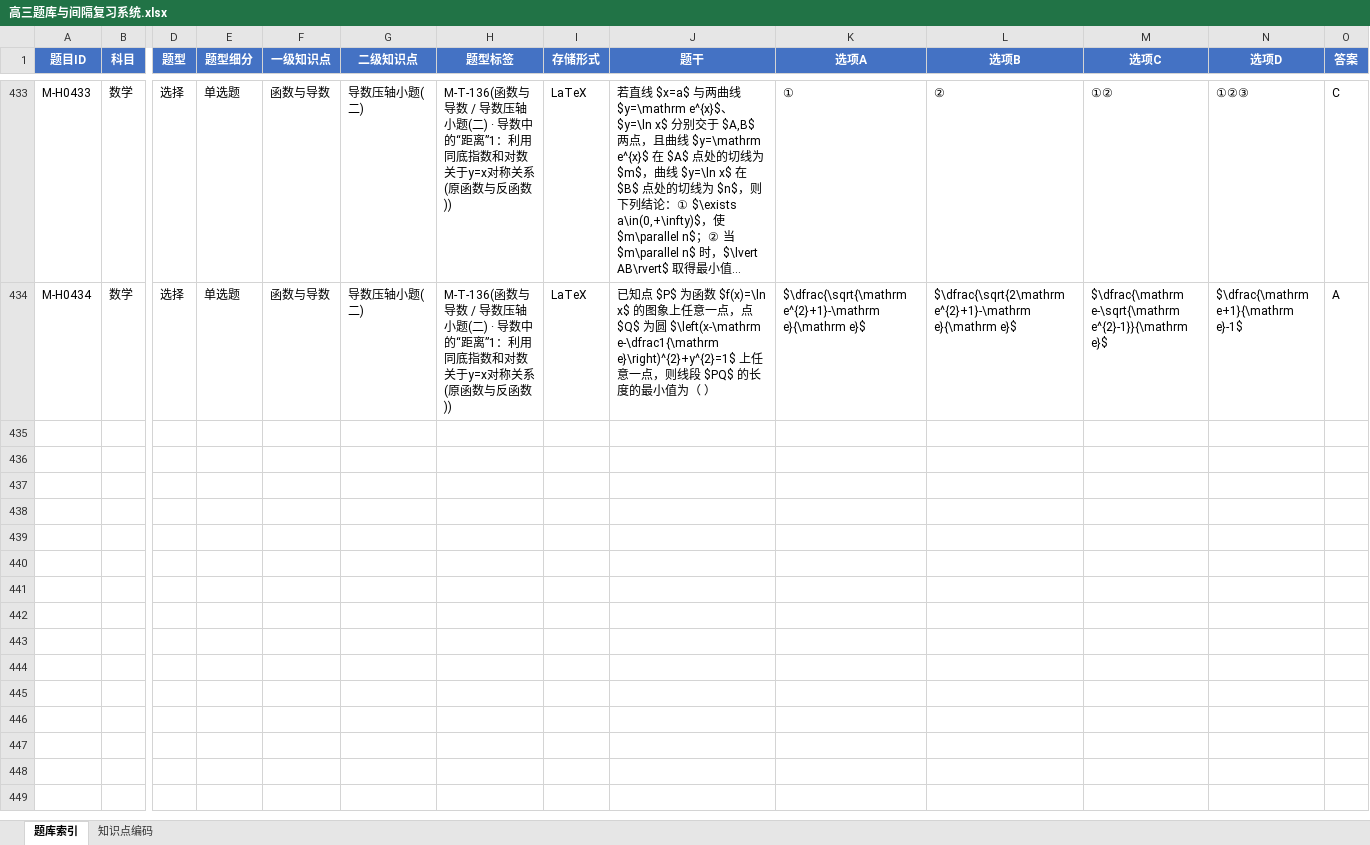
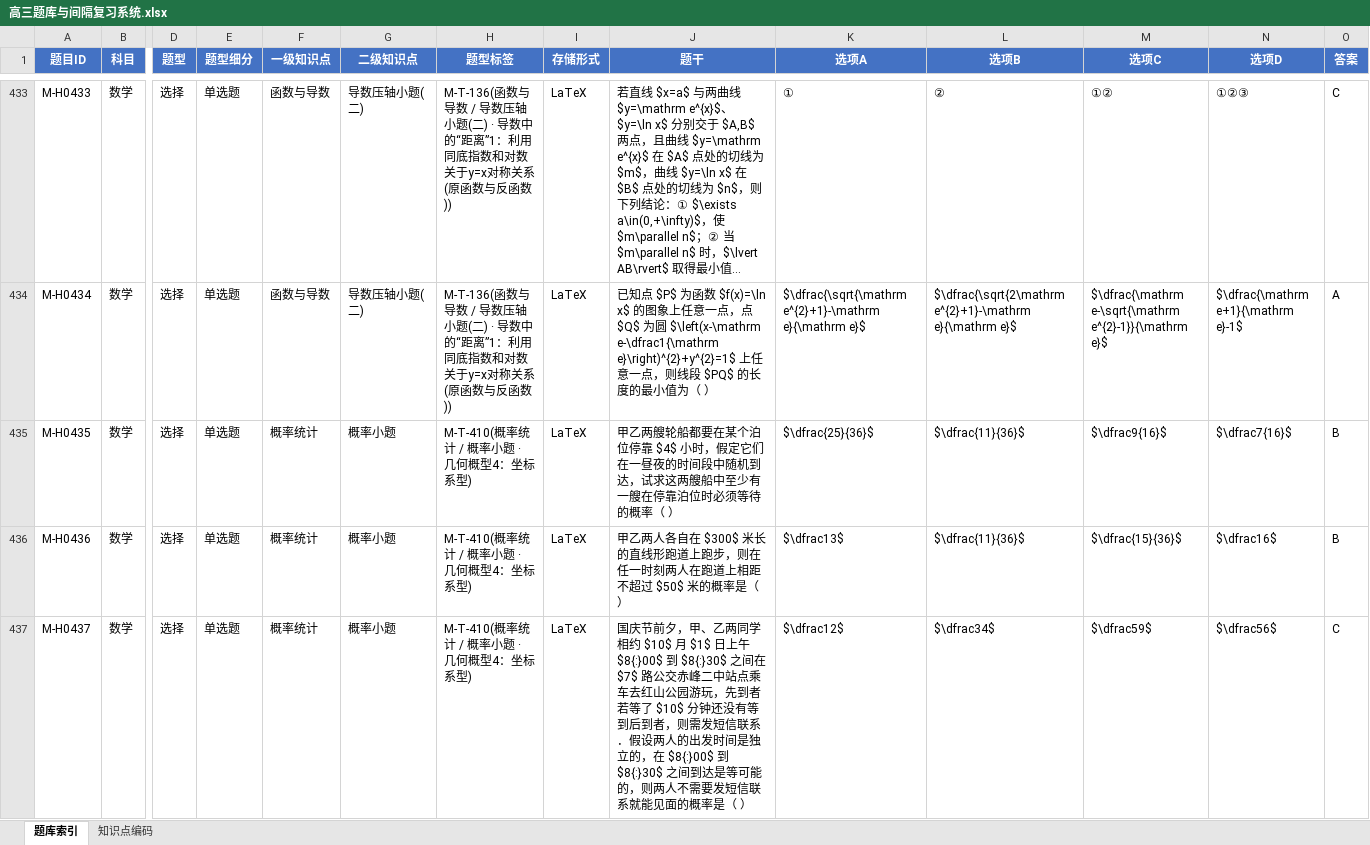
Before and after one commit to adwlachowicz684-star/Test-paper-generation-tool, an Excel workbook: gaokao-paper/高三题库与间隔复习系统.xlsx, sheet 题库索引, drawn as a sheet; only a part is shown, gaps mark what is left out; long unchanged cells end in …; values as stored, in another font and other column widths than the file's, no borders; rows hold the shown columns only; the diff covers the shown part only; the diff names each change by its address in the sheet, - before the commit and + after, or states it on an @@ line.

Commit message:
第38批11题：几何概型7 + 绝对值不等式4

```diff
--- a/gaokao-paper/高三题库与间隔复习系统.xlsx (sheet 题库索引)
+++ b/gaokao-paper/高三题库与间隔复习系统.xlsx (sheet 题库索引)
+row 435: M-H0435 | 数学 | 选择 | 单选题 | 概率统计 | 概率小题 | M-T-410(概率统计 / 概率小题 · 几何概型4：坐标系型) | LaTeX | 甲乙两艘轮船都要在某个泊位停靠 $4$ 小时，假定它们在一昼夜的时间段中随机到达，试求这两艘船中至少有一艘在停靠泊位时必须等待的概率（ ） | $\dfrac{25}{36}$ | $\dfrac{11}{36}$ | $\dfrac9{16}$ | $\dfrac7{16}$ | B
+row 436: M-H0436 | 数学 | 选择 | 单选题 | 概率统计 | 概率小题 | M-T-410(概率统计 / 概率小题 · 几何概型4：坐标系型) | LaTeX | 甲乙两人各自在 $300$ 米长的直线形跑道上跑步，则在任一时刻两人在跑道上相距不超过 $50$ 米的概率是（ ） | $\dfrac13$ | $\dfrac{11}{36}$ | $\dfrac{15}{36}$ | $\dfrac16$ | B
+row 437: M-H0437 | 数学 | 选择 | 单选题 | 概率统计 | 概率小题 | M-T-410(概率统计 / 概率小题 · 几何概型4：坐标系型) | LaTeX | 国庆节前夕，甲、乙两同学相约 $10$ 月 $1$ 日上午 $8{:}00$ 到 $8{:}30$ 之间在 $7$ 路公交赤峰二中站点乘车去红山公园游玩，先到者若等了 $10$ 分钟还没有等到后到者，则需发短信联系．假设两人的出发时间是独立的，在 $8{:}00$ 到 $8{:}30$ 之间到达是等可能的，则两人不需要发短信联系就能见面的概率是（ ） | $\dfrac12$ | $\dfrac34$ | $\dfrac59$ | $\dfrac56$ | C
```
Also changed, not shown: 8 added rows elsewhere in this sheet, gaokao-paper/教辅录入任务计划清单.xlsx, 13 other files.
